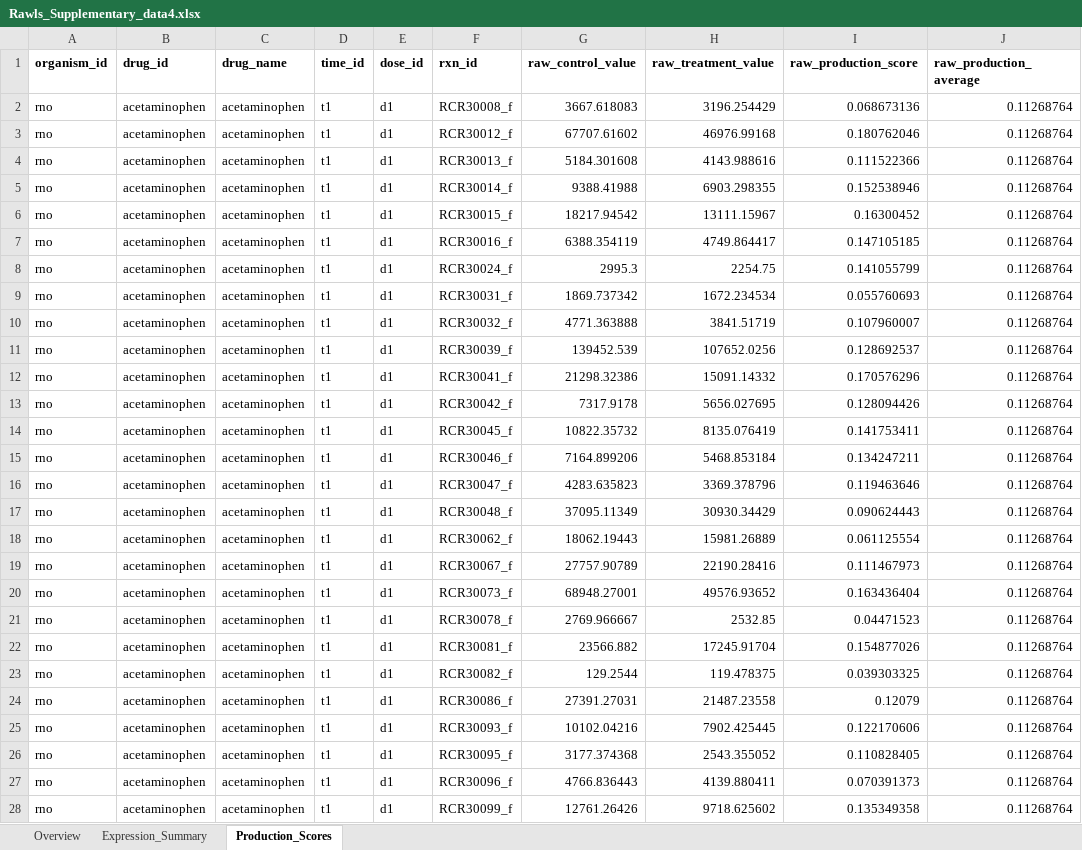
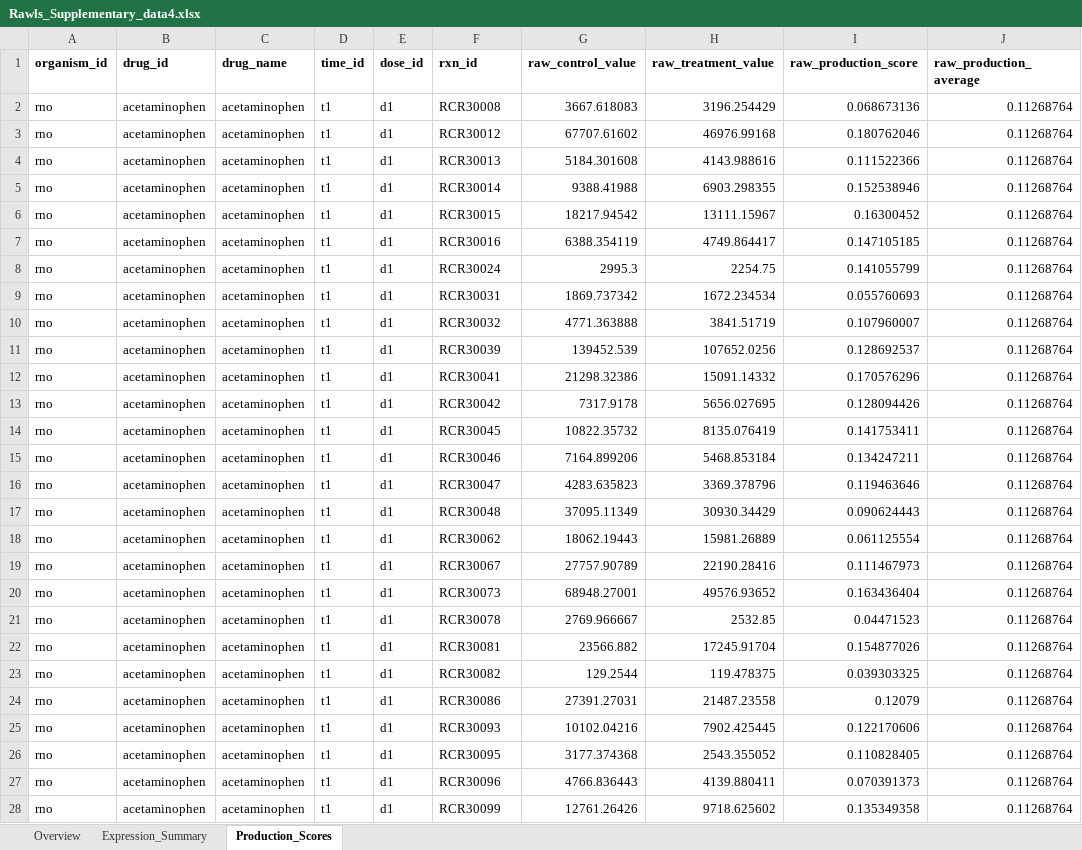
Before and after one commit to csbl/hepatocyte_omicsdata, an Excel workbook: Rawls_Supplementary_data4.xlsx, sheet Production_Scores, drawn as a sheet; only a part is shown; values as stored, in another font and other column widths than the file's, no borders; the diff covers the shown part only; the diff names each change by its address in the sheet, - before the commit and + after, or states it on an @@ line.

Commit message:
Add files via upload

```diff
--- a/Rawls_Supplementary_data4.xlsx (sheet Production_Scores)
+++ b/Rawls_Supplementary_data4.xlsx (sheet Production_Scores)
-F2 (rxn_id): RCR30008_f
+F2 (rxn_id): RCR30008
-F3 (rxn_id): RCR30012_f
+F3 (rxn_id): RCR30012
-F4 (rxn_id): RCR30013_f
+F4 (rxn_id): RCR30013
-F5 (rxn_id): RCR30014_f
+F5 (rxn_id): RCR30014
-F6 (rxn_id): RCR30015_f
+F6 (rxn_id): RCR30015
-F7 (rxn_id): RCR30016_f
+F7 (rxn_id): RCR30016
-F8 (rxn_id): RCR30024_f
+F8 (rxn_id): RCR30024
-F9 (rxn_id): RCR30031_f
+F9 (rxn_id): RCR30031
-F10 (rxn_id): RCR30032_f
+F10 (rxn_id): RCR30032
-F11 (rxn_id): RCR30039_f
+F11 (rxn_id): RCR30039
-F12 (rxn_id): RCR30041_f
+F12 (rxn_id): RCR30041
-F13 (rxn_id): RCR30042_f
+F13 (rxn_id): RCR30042
-F14 (rxn_id): RCR30045_f
+F14 (rxn_id): RCR30045
-F15 (rxn_id): RCR30046_f
+F15 (rxn_id): RCR30046
-F16 (rxn_id): RCR30047_f
+F16 (rxn_id): RCR30047
-F17 (rxn_id): RCR30048_f
+F17 (rxn_id): RCR30048
-F18 (rxn_id): RCR30062_f
+F18 (rxn_id): RCR30062
-F19 (rxn_id): RCR30067_f
+F19 (rxn_id): RCR30067
-F20 (rxn_id): RCR30073_f
+F20 (rxn_id): RCR30073
-F21 (rxn_id): RCR30078_f
+F21 (rxn_id): RCR30078
-F22 (rxn_id): RCR30081_f
+F22 (rxn_id): RCR30081
-F23 (rxn_id): RCR30082_f
+F23 (rxn_id): RCR30082
-F24 (rxn_id): RCR30086_f
+F24 (rxn_id): RCR30086
-F25 (rxn_id): RCR30093_f
+F25 (rxn_id): RCR30093
-F26 (rxn_id): RCR30095_f
+F26 (rxn_id): RCR30095
-F27 (rxn_id): RCR30096_f
+F27 (rxn_id): RCR30096
-F28 (rxn_id): RCR30099_f
+F28 (rxn_id): RCR30099
```
Also changed, not shown: 441 edited cells elsewhere in this sheet.
